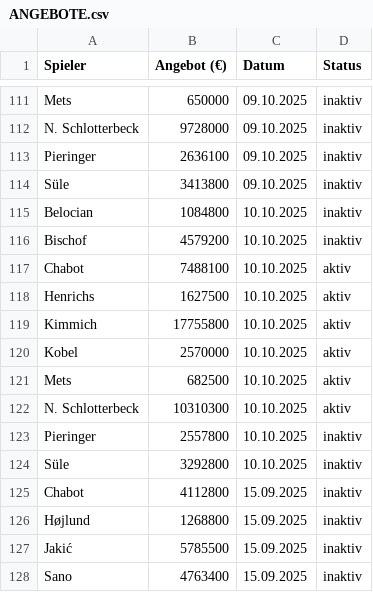
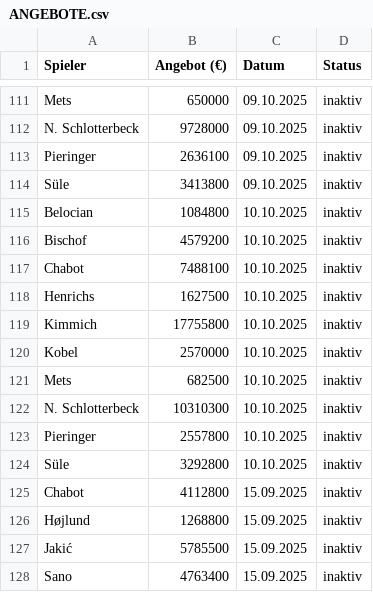
Before and after one commit to ternes90/comunio, a CSV file: data/ANGEBOTE.csv, drawn as a sheet; only a part is shown, gaps mark what is left out.

```diff
--- a/data/ANGEBOTE.csv
+++ b/data/ANGEBOTE.csv
@@ -116,8 +116,8 @@ Belocian;1084800;10.10.2025;inaktiv
 Bischof;4579200;10.10.2025;inaktiv
-Chabot;7488100;10.10.2025;aktiv
-Henrichs;1627500;10.10.2025;aktiv
-Kimmich;17755800;10.10.2025;aktiv
-Kobel;2570000;10.10.2025;aktiv
-Mets;682500;10.10.2025;aktiv
-N. Schlotterbeck;10310300;10.10.2025;aktiv
+Chabot;7488100;10.10.2025;inaktiv
+Henrichs;1627500;10.10.2025;inaktiv
+Kimmich;17755800;10.10.2025;inaktiv
+Kobel;2570000;10.10.2025;inaktiv
+Mets;682500;10.10.2025;inaktiv
+N. Schlotterbeck;10310300;10.10.2025;inaktiv
 Pieringer;2557800;10.10.2025;inaktiv
```
Also changed, not shown: data/COMP_TM_RESTZEIT.csv, data/LI_player_profiles.csv, 4 other files.
